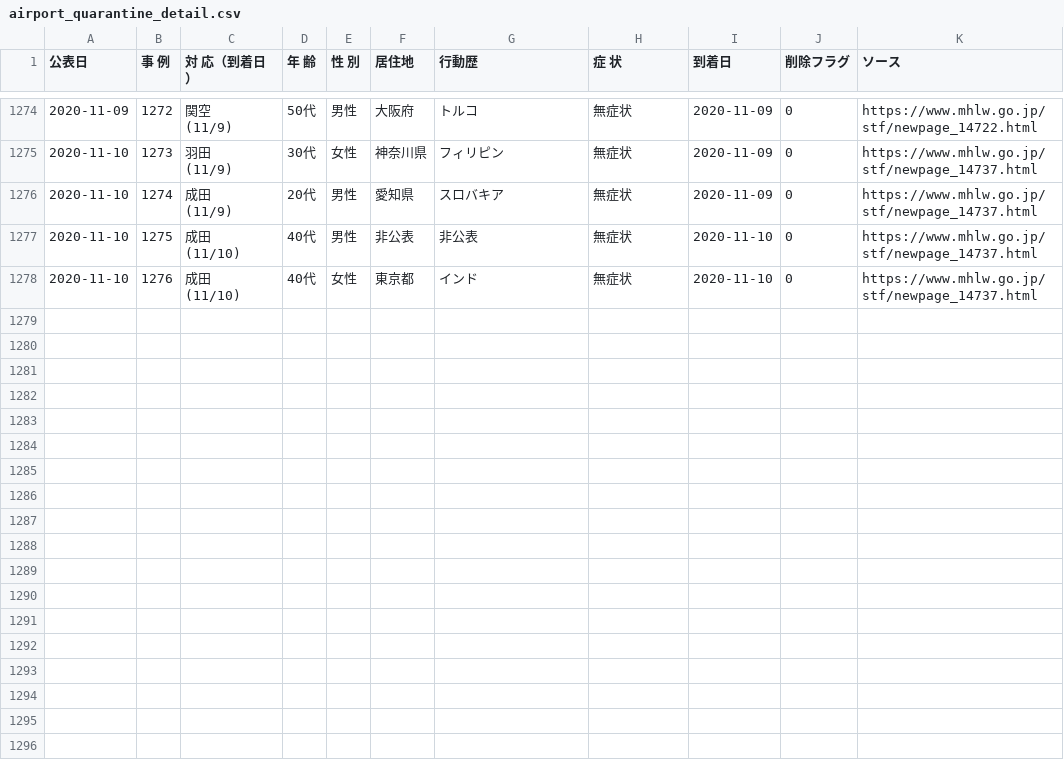
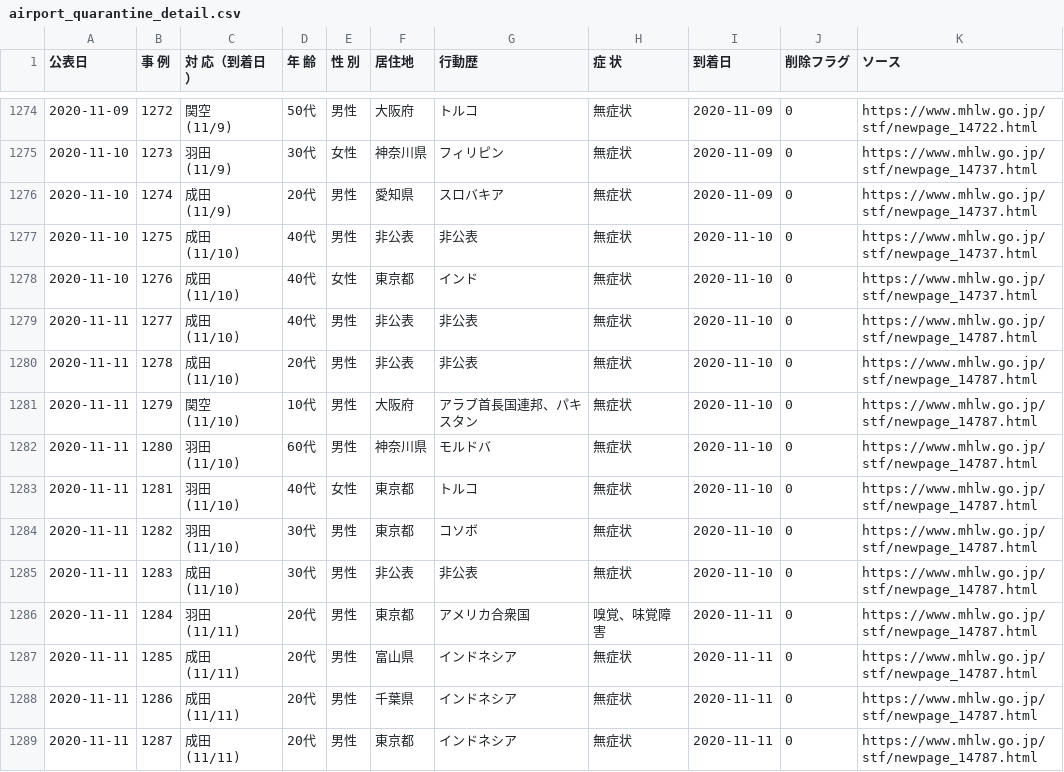
Before and after one commit to CalicoKater/covid-19, a CSV file: airport_quarantine_detail.csv, drawn as a sheet; only a part is shown, gaps mark what is left out; ↵ is a line break in a cell; the diff names each change by its address in the sheet, - before the commit and + after, or states it on an @@ line.

Commit message:
airport update

```diff
--- a/airport_quarantine_detail.csv
+++ b/airport_quarantine_detail.csv
+row 1279: 2020-11-11 | 1277 | 成田 ↵ (11/10) | 40代 | 男性 | 非公表 | 非公表 | 無症状 | 2020-11-10 | 0 | https://www.mhlw.go.jp/stf/newpage_14787.html
+row 1280: 2020-11-11 | 1278 | 成田 ↵ (11/10) | 20代 | 男性 | 非公表 | 非公表 | 無症状 | 2020-11-10 | 0 | https://www.mhlw.go.jp/stf/newpage_14787.html
+row 1281: 2020-11-11 | 1279 | 関空 ↵ (11/10) | 10代 | 男性 | 大阪府 | アラブ首長国連邦、パキスタン | 無症状 | 2020-11-10 | 0 | https://www.mhlw.go.jp/stf/newpage_14787.html
+row 1282: 2020-11-11 | 1280 | 羽田 ↵ (11/10) | 60代 | 男性 | 神奈川県 | モルドバ | 無症状 | 2020-11-10 | 0 | https://www.mhlw.go.jp/stf/newpage_14787.html
+row 1283: 2020-11-11 | 1281 | 羽田 ↵ (11/10) | 40代 | 女性 | 東京都 | トルコ | 無症状 | 2020-11-10 | 0 | https://www.mhlw.go.jp/stf/newpage_14787.html
+row 1284: 2020-11-11 | 1282 | 羽田 ↵ (11/10) | 30代 | 男性 | 東京都 | コソボ | 無症状 | 2020-11-10 | 0 | https://www.mhlw.go.jp/stf/newpage_14787.html
+row 1285: 2020-11-11 | 1283 | 成田 ↵ (11/10) | 30代 | 男性 | 非公表 | 非公表 | 無症状 | 2020-11-10 | 0 | https://www.mhlw.go.jp/stf/newpage_14787.html
+row 1286: 2020-11-11 | 1284 | 羽田 ↵ (11/11) | 20代 | 男性 | 東京都 | アメリカ合衆国 | 嗅覚、味覚障害 | 2020-11-11 | 0 | https://www.mhlw.go.jp/stf/newpage_14787.html
+row 1287: 2020-11-11 | 1285 | 成田 ↵ (11/11) | 20代 | 男性 | 富山県 | インドネシア | 無症状 | 2020-11-11 | 0 | https://www.mhlw.go.jp/stf/newpage_14787.html
+row 1288: 2020-11-11 | 1286 | 成田 ↵ (11/11) | 20代 | 男性 | 千葉県 | インドネシア | 無症状 | 2020-11-11 | 0 | https://www.mhlw.go.jp/stf/newpage_14787.html
+row 1289: 2020-11-11 | 1287 | 成田 ↵ (11/11) | 20代 | 男性 | 東京都 | インドネシア | 無症状 | 2020-11-11 | 0 | https://www.mhlw.go.jp/stf/newpage_14787.html
```
Also changed, not shown: airport_pcr_test_daily.csv, airport_quarantine.csv, 7 other files.
